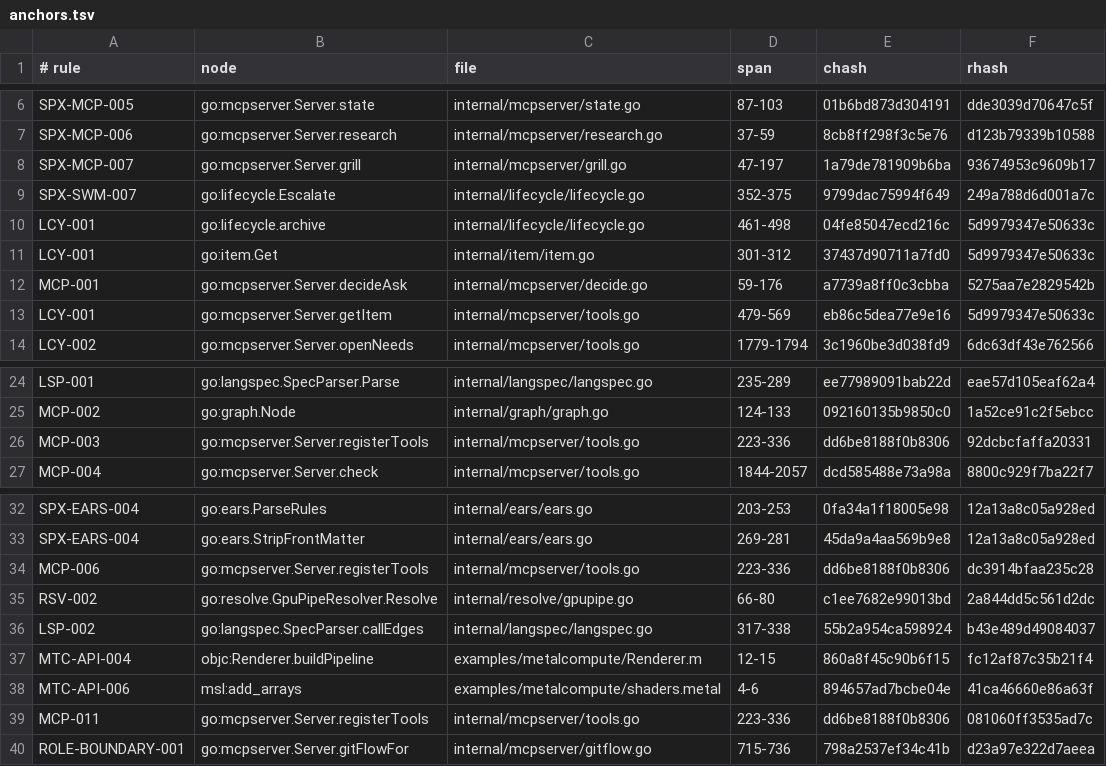
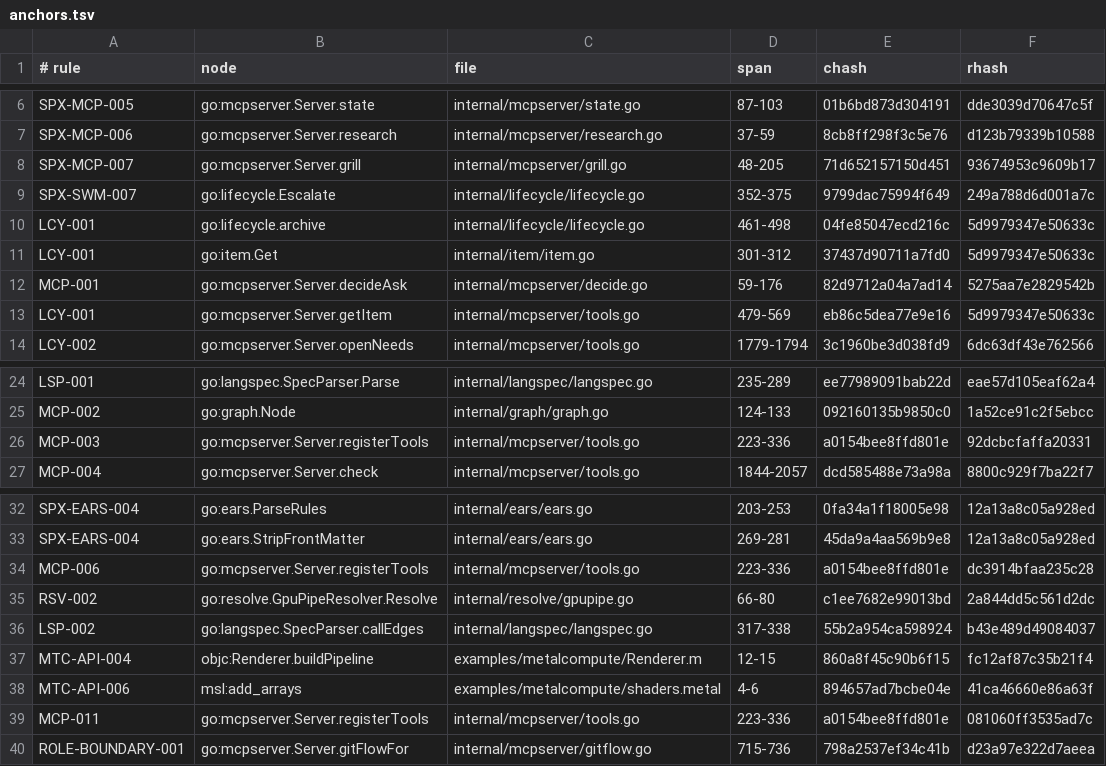
Before and after one commit to jxsl13/spectackle, a TSV file: .spectackle/anchors.tsv, drawn as a sheet; only a part is shown, gaps mark what is left out.

Commit message:
spectackle(create): ADR-01KYFYGVSRFX4B9B2YJ44QSBS8 draft->submitted
live probe: should the widget cache be bounded

Spectackle-Ev: create
Spectackle-Item: ADR-01KYFYGVSRFX4B9B2YJ44QSBS8
Spectackle-From: draft
Spectackle-To: submitted
Spectackle-Agent: dogfeed-orchestrator
Spectackle-Eid: a36eafc9bb27a030
Spectackle-Eid: 652adc7678d6315e

```diff
--- a/.spectackle/anchors.tsv
+++ b/.spectackle/anchors.tsv
@@ -7,3 +7,3 @@ SPX-MCP-005	go:mcpserver.Server.state	internal/mcpserver/state.go	87-103	01b6bd8
 SPX-MCP-006	go:mcpserver.Server.research	internal/mcpserver/research.go	37-59	8cb8ff298f3c5e76	d123b79339b10588
-SPX-MCP-007	go:mcpserver.Server.grill	internal/mcpserver/grill.go	47-197	1a79de781909b6ba	93674953c9609b17
+SPX-MCP-007	go:mcpserver.Server.grill	internal/mcpserver/grill.go	48-205	71d652157150d451	93674953c9609b17
 SPX-SWM-007	go:lifecycle.Escalate	internal/lifecycle/lifecycle.go	352-375	9799dac75994f649	249a788d6d001a7c
@@ -11,3 +11,3 @@ LCY-001	go:lifecycle.archive	internal/lifecycle/lifecycle.go	461-498	04fe85047ec
 LCY-001	go:item.Get	internal/item/item.go	301-312	37437d90711a7fd0	5d9979347e50633c
-MCP-001	go:mcpserver.Server.decideAsk	internal/mcpserver/decide.go	59-176	a7739a8ff0c3cbba	5275aa7e2829542b
+MCP-001	go:mcpserver.Server.decideAsk	internal/mcpserver/decide.go	59-176	82d9712a04a7ad14	5275aa7e2829542b
 LCY-001	go:mcpserver.Server.getItem	internal/mcpserver/tools.go	479-569	eb86c5dea77e9e16	5d9979347e50633c
@@ -25,3 +25,3 @@ LSP-001	go:langspec.SpecParser.Parse	internal/langspec/langspec.go	235-289	ee779
 MCP-002	go:graph.Node	internal/graph/graph.go	124-133	092160135b9850c0	1a52ce91c2f5ebcc
-MCP-003	go:mcpserver.Server.registerTools	internal/mcpserver/tools.go	223-336	dd6be8188f0b8306	92dcbcfaffa20331
+MCP-003	go:mcpserver.Server.registerTools	internal/mcpserver/tools.go	223-336	a0154bee8ffd801e	92dcbcfaffa20331
 MCP-004	go:mcpserver.Server.check	internal/mcpserver/tools.go	1844-2057	dcd585488e73a98a	8800c929f7ba22f7
@@ -33,3 +33,3 @@ SPX-EARS-004	go:ears.ParseRules	internal/ears/ears.go	203-253	0fa34a1f18005e98	1
 SPX-EARS-004	go:ears.StripFrontMatter	internal/ears/ears.go	269-281	45da9a4aa569b9e8	12a13a8c05a928ed
-MCP-006	go:mcpserver.Server.registerTools	internal/mcpserver/tools.go	223-336	dd6be8188f0b8306	dc3914bfaa235c28
+MCP-006	go:mcpserver.Server.registerTools	internal/mcpserver/tools.go	223-336	a0154bee8ffd801e	dc3914bfaa235c28
 RSV-002	go:resolve.GpuPipeResolver.Resolve	internal/resolve/gpupipe.go	66-80	c1ee7682e99013bd	2a844dd5c561d2dc
@@ -38,3 +38,3 @@ MTC-API-004	objc:Renderer.buildPipeline	examples/metalcompute/Renderer.m	12-15	8
 MTC-API-006	msl:add_arrays	examples/metalcompute/shaders.metal	4-6	894657ad7bcbe04e	41ca46660e86a63f
-MCP-011	go:mcpserver.Server.registerTools	internal/mcpserver/tools.go	223-336	dd6be8188f0b8306	081060ff3535ad7c
+MCP-011	go:mcpserver.Server.registerTools	internal/mcpserver/tools.go	223-336	a0154bee8ffd801e	081060ff3535ad7c
 ROLE-BOUNDARY-001	go:mcpserver.Server.gitFlowFor	internal/mcpserver/gitflow.go	715-736	798a2537ef34c41b	d23a97e322d7aeea
```
Also changed, not shown: 2 other files.
